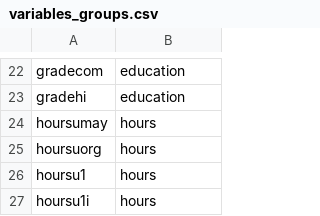
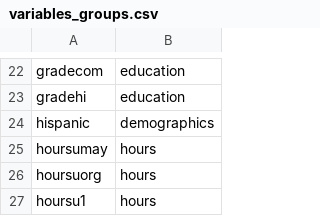
Before and after one commit to Economic/epiextracts, a CSV file: code/docs/variables_groups.csv, drawn as a sheet; only a part is shown, gaps mark what is left out; the shorter side is filled out with more unchanged rows; the diff names each change by its address in the sheet, - before the commit and + after, or states it on an @@ line.

Commit message:
add hispanic variable and incorporate it into wbho and wbhao coding

```diff
--- a/code/docs/variables_groups.csv
+++ b/code/docs/variables_groups.csv
+row 24: hispanic | demographics
```
Also changed, not shown: 7 other files.
